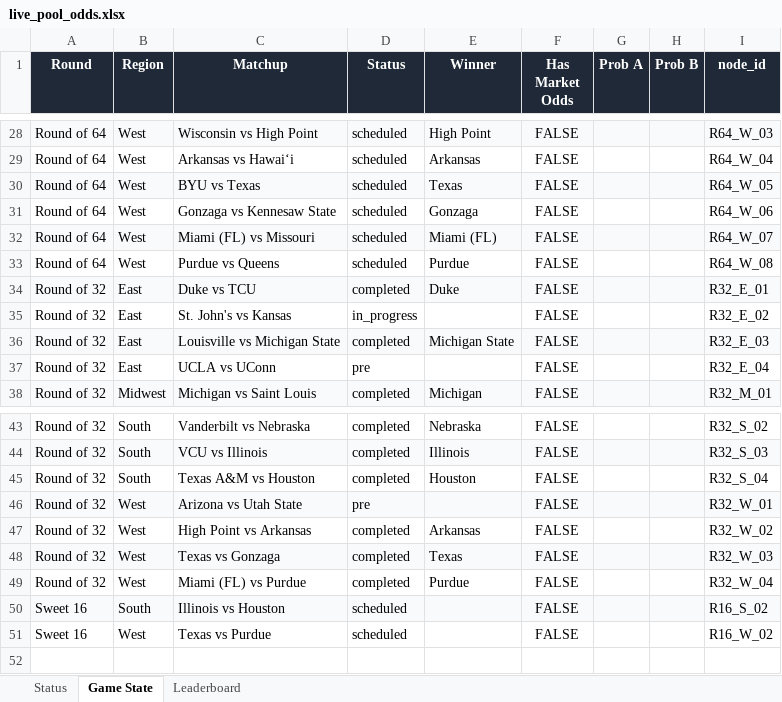
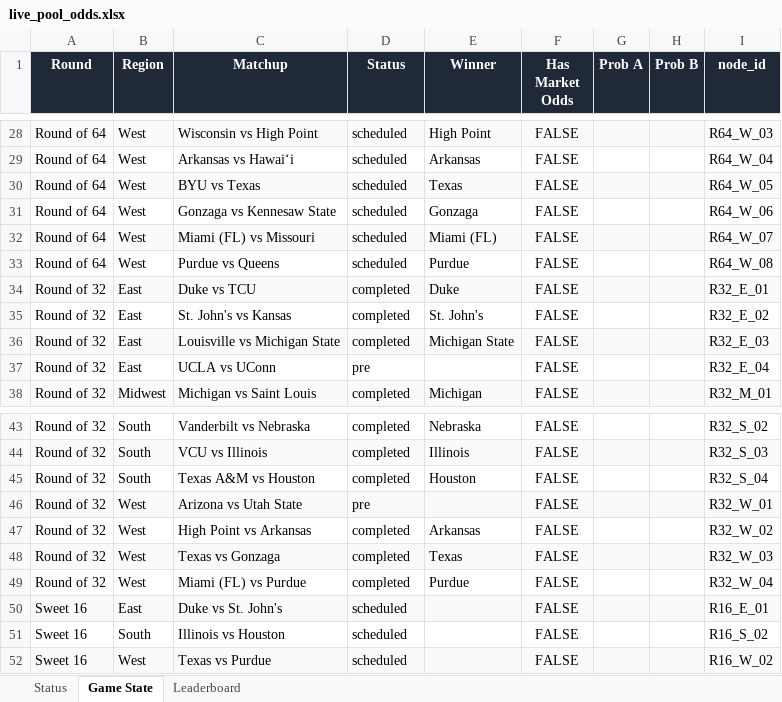
Before and after one commit to coledalton10-create/Pool-Power-Rankings, an Excel workbook: live_pool_odds.xlsx, sheet Game State, drawn as a sheet; only a part is shown, gaps mark what is left out; values as stored, in another font and other column widths than the file's, no borders; addresses are those after the commit; the diff names each change by its address in the sheet, - before the commit and + after, or states it on an @@ line.

```diff
--- a/live_pool_odds.xlsx (sheet Game State)
+++ b/live_pool_odds.xlsx (sheet Game State)
-D35 (Status): in_progress
+D35 (Status): completed
-E35 (Winner): (empty)
+E35 (Winner): St. John's
+row 50: Sweet 16 | East | Duke vs St. John's | scheduled |  | FALSE |  |  | R16_E_01
-A51:I51 fill: #F8FAFC
+A51:I51 fill: none
-A52:I52 fill: none
+A52:I52 fill: #F8FAFC
```
Also changed, not shown: sheet Leaderboard, sheet Status, 13 other files.
